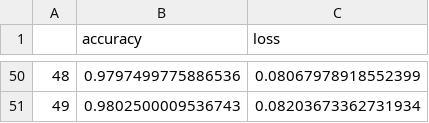
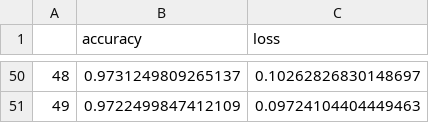
Before and after one commit to bl4ckswordsman/ug-thesis-project, a CSV file: pre-final/PdM-XAI_v0.1/results/Sequential/csv/history_fold_3.csv, drawn as a sheet; only a part is shown, gaps mark what is left out; the diff covers the shown part only.

```diff
--- a/pre-final/PdM-XAI_v0.1/results/Sequential/csv/history_fold_3.csv
+++ b/pre-final/PdM-XAI_v0.1/results/Sequential/csv/history_fold_3.csv
@@ -50,2 +50,2 @@
-48,0.9797499775886536,0.08067978918552399
-49,0.9802500009536743,0.08203673362731934
+48,0.9731249809265137,0.10262826830148697
+49,0.9722499847412109,0.09724104404449463
```
Also changed, not shown: 95 edited cells elsewhere in this file, pre-final/PdM-XAI_v0.1/results/Sequential/csv/Sequential_metrics_fold_4.csv, pre-final/PdM-XAI_v0.1/results/Sequential/csv/history_fold_1.csv, 18 other files.
